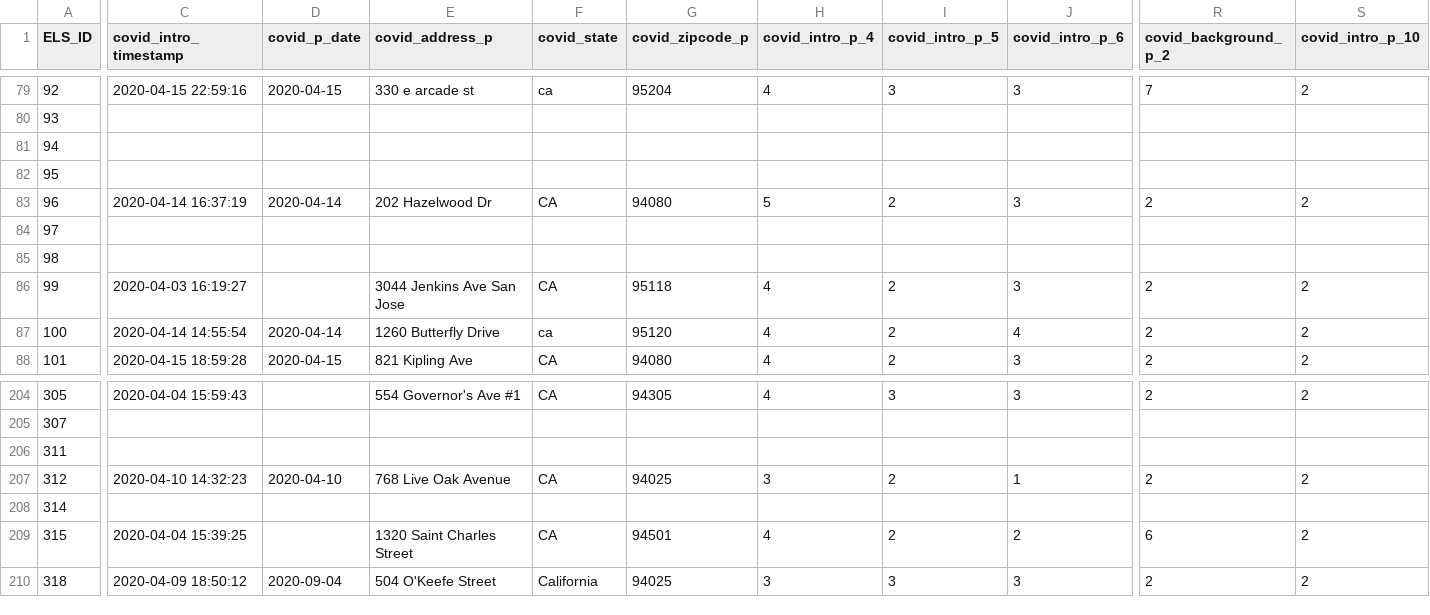
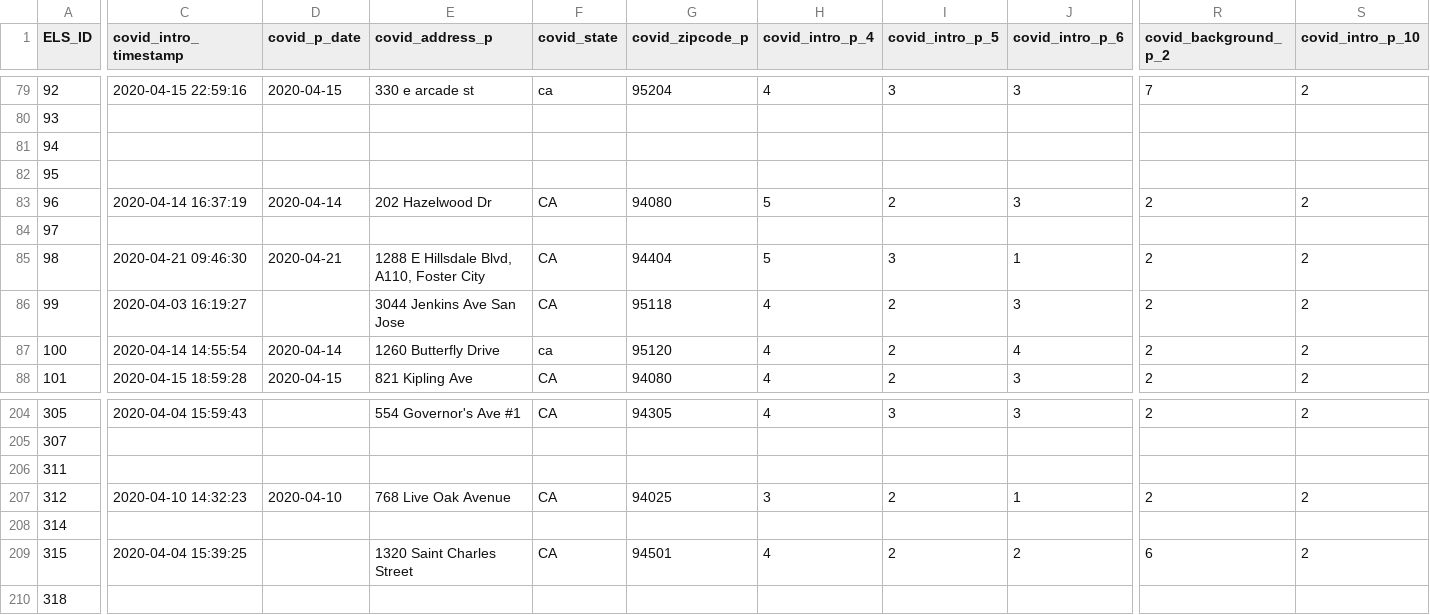
Before and after one commit to yuanjp217/COVID_ELS, a CSV file: Data/ELS_COVID_PARENT_04.22.2020.csv (was Data/ELS_COVID_PARENT_04.20.2020.csv), drawn as a sheet; only a part is shown, gaps mark what is left out; the diff covers the shown part only; the diff names each change by its address in the sheet, - before the commit and + after, or states it on an @@ line.

```diff
--- a/Data/ELS_COVID_PARENT_04.20.2020.csv
+++ b/Data/ELS_COVID_PARENT_04.22.2020.csv
-C85 (covid_intro_timestamp): (empty)
+C85 (covid_intro_timestamp): 2020-04-21 09:46:30
-D85 (covid_p_date): (empty)
+D85 (covid_p_date): 2020-04-21
-E85 (covid_address_p): (empty)
+E85 (covid_address_p): 1288 E Hillsdale Blvd, A110, Foster City
-F85 (covid_state): (empty)
+F85 (covid_state): CA
-G85 (covid_zipcode_p): (empty)
+G85 (covid_zipcode_p): 94404
-H85 (covid_intro_p_4): (empty)
+H85 (covid_intro_p_4): 5
-I85 (covid_intro_p_5): (empty)
+I85 (covid_intro_p_5): 3
-J85 (covid_intro_p_6): (empty)
+J85 (covid_intro_p_6): 1
-R85 (covid_background_p_2): (empty)
+R85 (covid_background_p_2): 2
-S85 (covid_intro_p_10): (empty)
+S85 (covid_intro_p_10): 2
-C210 (covid_intro_timestamp): 2020-04-09 18:50:12
+C210 (covid_intro_timestamp): (empty)
-D210 (covid_p_date): 2020-09-04
+D210 (covid_p_date): (empty)
-E210 (covid_address_p): 504 O'Keefe Street
+E210 (covid_address_p): (empty)
-F210 (covid_state): California
+F210 (covid_state): (empty)
-G210 (covid_zipcode_p): 94025
+G210 (covid_zipcode_p): (empty)
-H210 (covid_intro_p_4): 3
+H210 (covid_intro_p_4): (empty)
-I210 (covid_intro_p_5): 3
+I210 (covid_intro_p_5): (empty)
-J210 (covid_intro_p_6): 3
+J210 (covid_intro_p_6): (empty)
-R210 (covid_background_p_2): 2
+R210 (covid_background_p_2): (empty)
-S210 (covid_intro_p_10): 2
+S210 (covid_intro_p_10): (empty)
```
Also changed, not shown: 150 edited cells elsewhere in this file, Data/ELS_COVID_CHILD.csv, Data/ELS_COVID_PARENT.csv, 15 other files.
